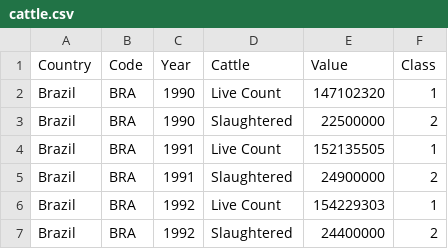
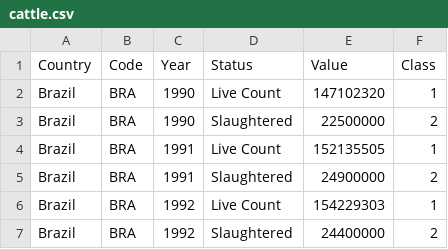
Before and after one commit to ishaan-gupta-au/FIT3179, a CSV file: data/cattle.csv, drawn as a sheet; only a part is shown.

Commit message:
Re-uploaded file to see if it fixes vega errors

```diff
--- a/data/cattle.csv
+++ b/data/cattle.csv
@@ -1,2 +1,2 @@
-Country,Code,Year,Cattle,Value,Class
+Country,Code,Year,Status,Value,Class
 Brazil,BRA,1990,Live Count,147102320,1
```
